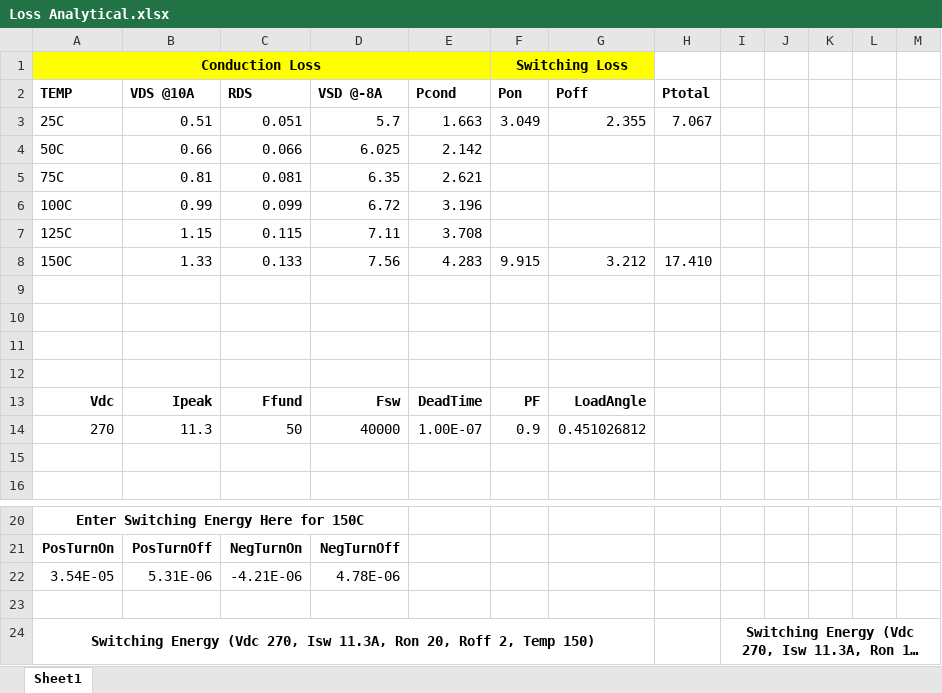
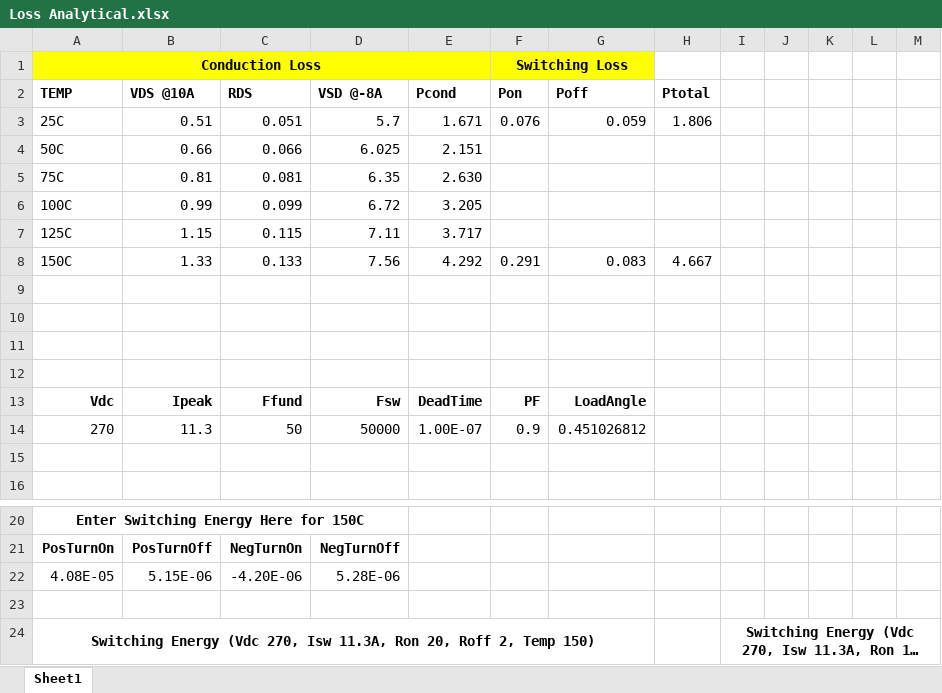
Before and after one commit to hakanpolat/IMMD, an Excel workbook: Project/3501/Furkan/Loss LTSpice/Loss Analytical.xlsx, sheet Sheet1, drawn as a sheet; only a part is shown, gaps mark what is left out; long unchanged cells end in …; values as stored, in another font and other column widths than the file's, no borders; conditional formats not drawn; removed rows and columns are numbered as before the commit, all else as after; the diff names each change by its address in the sheet, - before the commit and + after, or states it on an @@ line.

```diff
--- a/Project/3501/Furkan/Loss LTSpice/Loss Analytical.xlsx (sheet Sheet1)
+++ b/Project/3501/Furkan/Loss LTSpice/Loss Analytical.xlsx (sheet Sheet1)
-E3 (Pcond): 1.663
+E3 (Pcond): 1.671
-F3 (Pon): 3.049
+F3 (Pon): 0.076
-G3 (Poff): 2.355
+G3 (Poff): 0.059
-H3 (Ptotal): 7.067
+H3 (Ptotal): 1.806
-E4 (Pcond): 2.142
+E4 (Pcond): 2.151
-E5 (Pcond): 2.621
+E5 (Pcond): 2.630
-E6 (Pcond): 3.196
+E6 (Pcond): 3.205
-E7 (Pcond): 3.708
+E7 (Pcond): 3.717
-E8 (Pcond): 4.283
+E8 (Pcond): 4.292
-F8 (Pon): 9.915
+F8 (Pon): 0.291
-G8 (Poff): 3.212
+G8 (Poff): 0.083
-H8 (Ptotal): 17.410
+H8 (Ptotal): 4.667
-D14 (VSD @-8A): 40000
+D14 (VSD @-8A): 50000
-row 22: 3.54E-05 | 5.31E-06 | -4.21E-06 | 4.78E-06
+row 22: 4.08E-05 | 5.15E-06 | -4.20E-06 | 5.28E-06
```
Also changed, not shown: 4 other files.
